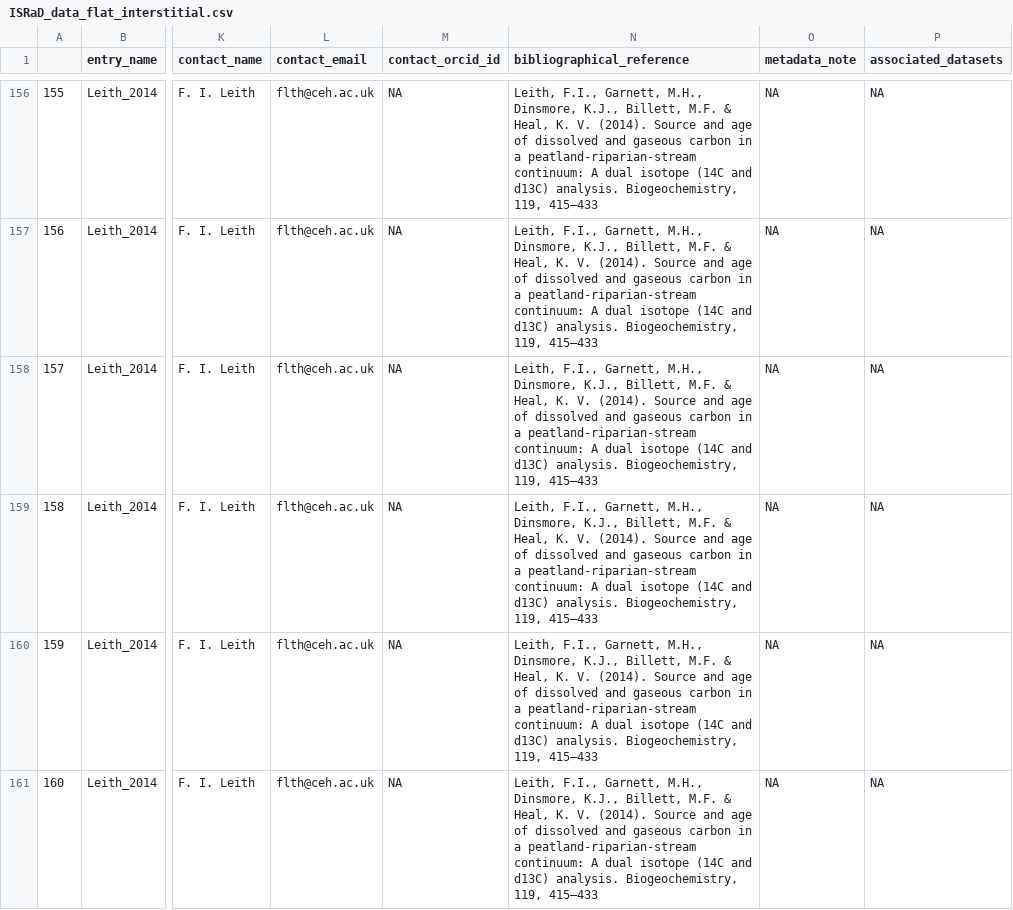
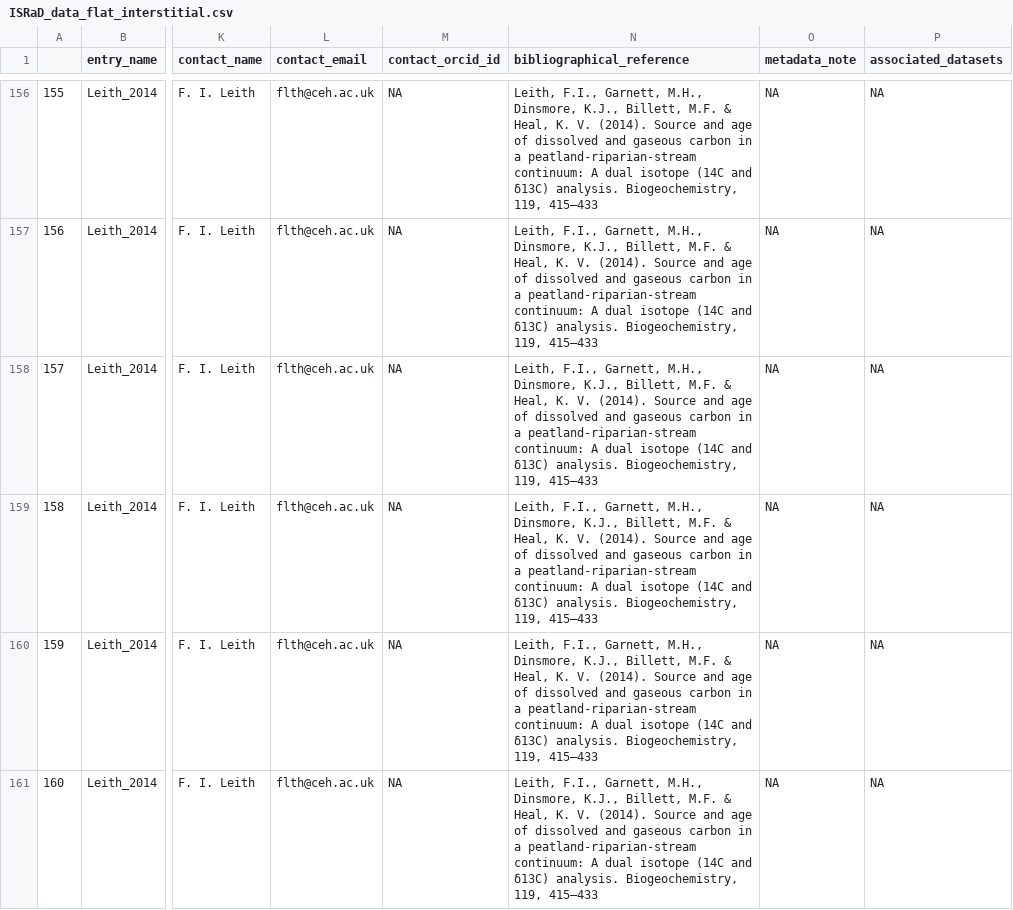
Before and after one commit to International-Soil-Radiocarbon-Database/ISRaD, a CSV file: ISRaD_data_files/database/ISRaD_data_flat_interstitial.csv, drawn as a sheet; only a part is shown, gaps mark what is left out; the diff covers the shown part only; the diff names each change by its address in the sheet, - before the commit and + after, or states it on an @@ line.

```diff
--- a/ISRaD_data_files/database/ISRaD_data_flat_interstitial.csv
+++ b/ISRaD_data_files/database/ISRaD_data_flat_interstitial.csv
-N156:N161 (bibliographical_reference): …(14C and d13C) analysis. Biogeochemistry,…
+N156:N161 (bibliographical_reference): …(14C and δ13C) analysis. Biogeochemistry,…
```
Also changed, not shown: 52 edited cells elsewhere in this file, ISRaD_data_files/database/ISRaD_extra_flat_interstitial.csv, 11 other files.
